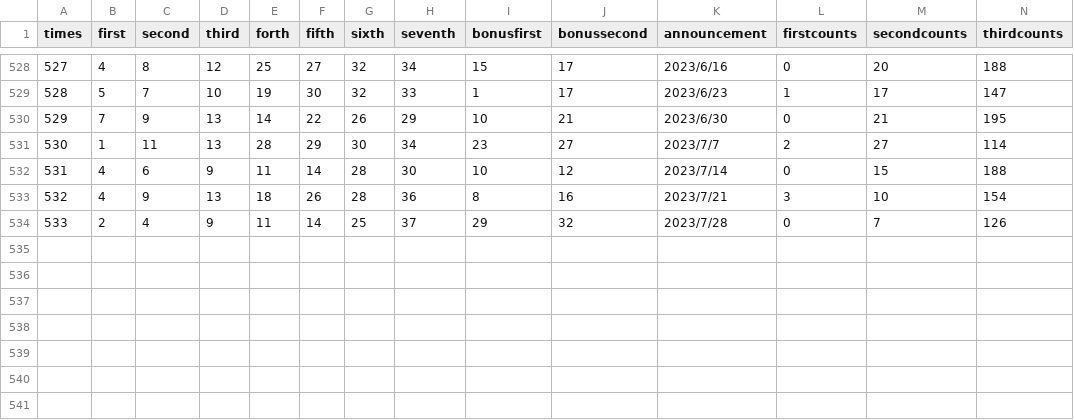
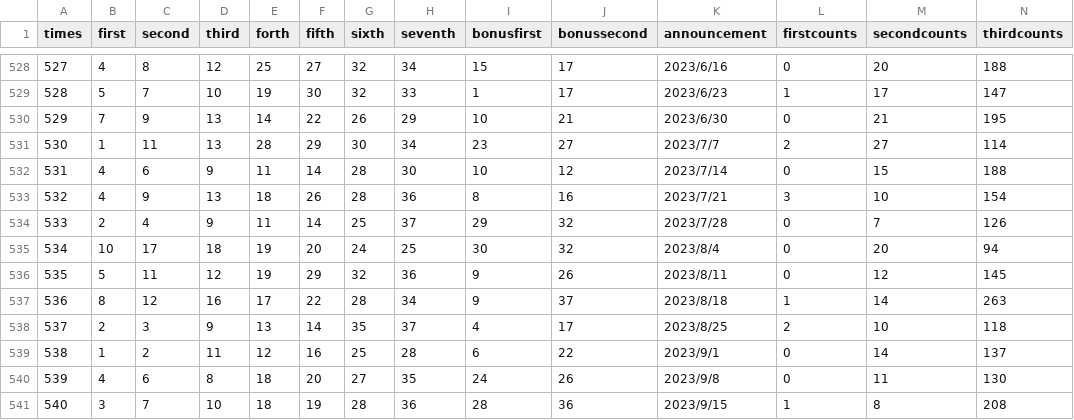
Before and after one commit to shun2k/lotos-checker, a CSV file: db/csv/loto7.csv, drawn as a sheet; only a part is shown, gaps mark what is left out; rows hold the shown columns only; the diff names each change by its address in the sheet, - before the commit and + after, or states it on an @@ line.

```diff
--- a/db/csv/loto7.csv
+++ b/db/csv/loto7.csv
+row 535: 534 | 10 | 17 | 18 | 19 | 20 | 24 | 25 | 30 | 32 | 2023/8/4 | 0 | 20 | 94
+row 536: 535 | 5 | 11 | 12 | 19 | 29 | 32 | 36 | 9 | 26 | 2023/8/11 | 0 | 12 | 145
+row 537: 536 | 8 | 12 | 16 | 17 | 22 | 28 | 34 | 9 | 37 | 2023/8/18 | 1 | 14 | 263
+row 538: 537 | 2 | 3 | 9 | 13 | 14 | 35 | 37 | 4 | 17 | 2023/8/25 | 2 | 10 | 118
+row 539: 538 | 1 | 2 | 11 | 12 | 16 | 25 | 28 | 6 | 22 | 2023/9/1 | 0 | 14 | 137
+row 540: 539 | 4 | 6 | 8 | 18 | 20 | 27 | 35 | 24 | 26 | 2023/9/8 | 0 | 11 | 130
+row 541: 540 | 3 | 7 | 10 | 18 | 19 | 28 | 36 | 28 | 36 | 2023/9/15 | 1 | 8 | 208
```
Also changed, not shown: 1 other file.
